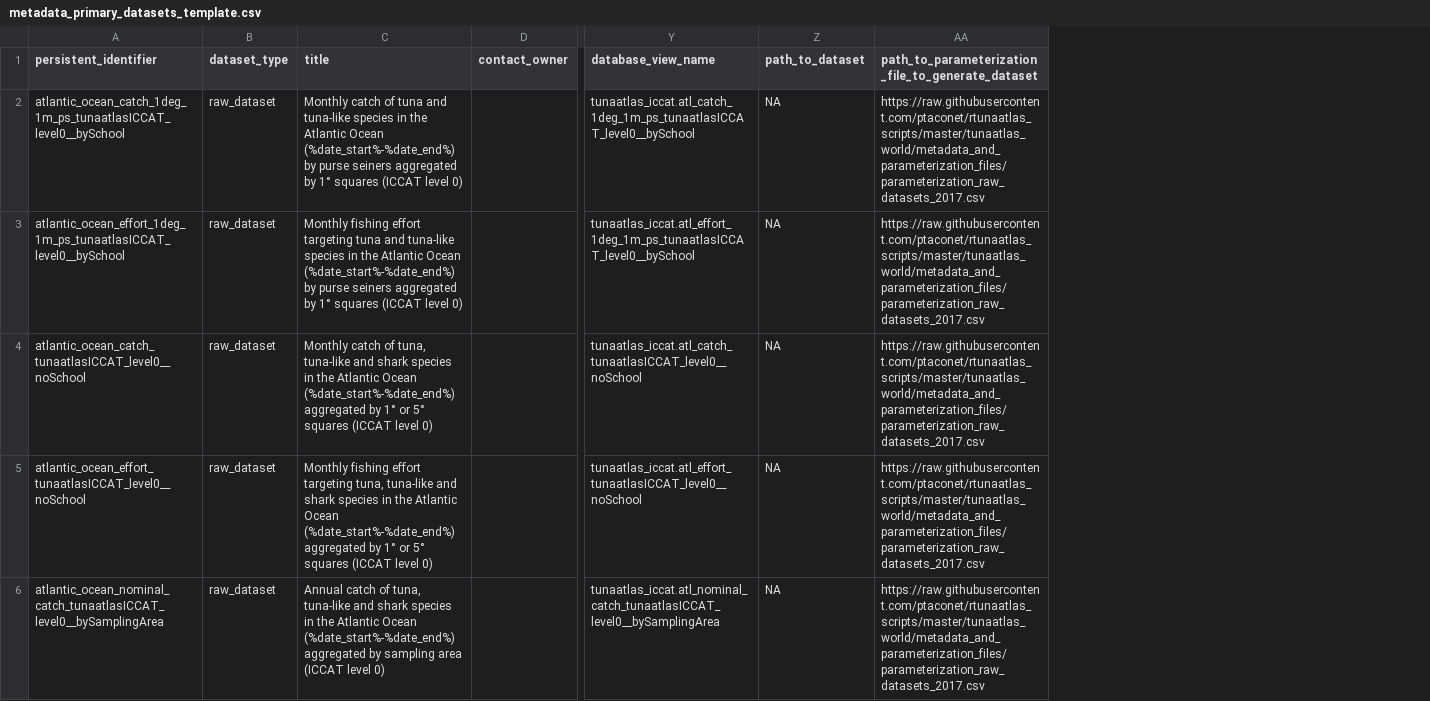
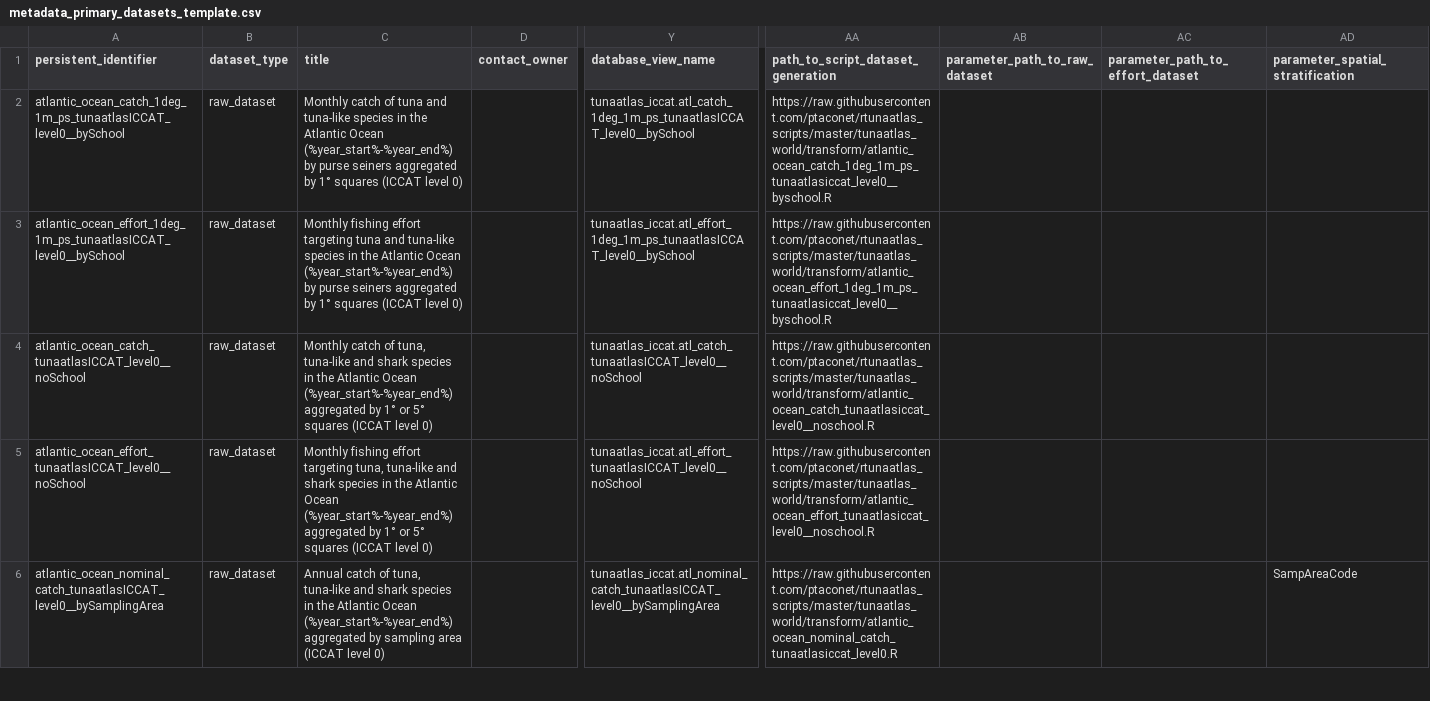
Before and after one commit to JulienLebranchu/rtunaatlas_scripts, a CSV file: tunaatlas_world/metadata_and_parameterization_files/metadata_primary_datasets_template.csv, drawn as a sheet; only a part is shown, gaps mark what is left out; removed rows and columns are numbered as before the commit, all else as after; the diff names each change by its address in the sheet, - before the commit and + after, or states it on an @@ line.

Commit message:
comit

```diff
--- a/tunaatlas_world/metadata_and_parameterization_files/metadata_primary_datasets_template.csv
+++ b/tunaatlas_world/metadata_and_parameterization_files/metadata_primary_datasets_template.csv
-column C (title), rows 2-6: Monthly catch of tuna and tuna-like species in the Atlantic Ocean (%date_start%-%date_end%) by purse seiners aggregated by 1° squares (ICCAT level 0) | Monthly fishing effort targeting tuna and tuna-like species in the Atlantic Ocean (%date_start%-%date_end%) by purse seiners aggregated by 1° squares (ICCAT level 0) | Monthly catch of tuna, tuna-like and shark species in the Atlantic Ocean (%date_start%-%date_end%) aggregated by 1° or 5° squares (ICCAT level 0) | Monthly fishing effort targeting tuna, tuna-like and shark species in the Atlantic Ocean (%date_start%-%date_end%) aggregated by 1° or 5° squares (ICCAT level 0) | Annual catch of tuna, tuna-like and shark species in the Atlantic Ocean (%date_start%-%date_end%) aggregated by sampling area (ICCAT level 0)
+column C (title), rows 2-6: Monthly catch of tuna and tuna-like species in the Atlantic Ocean (%year_start%-%year_end%) by purse seiners aggregated by 1° squares (ICCAT level 0) | Monthly fishing effort targeting tuna and tuna-like species in the Atlantic Ocean (%year_start%-%year_end%) by purse seiners aggregated by 1° squares (ICCAT level 0) | Monthly catch of tuna, tuna-like and shark species in the Atlantic Ocean (%year_start%-%year_end%) aggregated by 1° or 5° squares (ICCAT level 0) | Monthly fishing effort targeting tuna, tuna-like and shark species in the Atlantic Ocean (%year_start%-%year_end%) aggregated by 1° or 5° squares (ICCAT level 0) | Annual catch of tuna, tuna-like and shark species in the Atlantic Ocean (%year_start%-%year_end%) aggregated by sampling area (ICCAT level 0)
-column Z (path_to_dataset), rows 2-6: all NA
-column AA, rows 1-6: path_to_parameterization_file_to_generate_dataset | https://raw.githubusercontent.com/ptaconet/rtunaatlas_scripts/master/tunaatlas_world/metadata_and_parameterization_files/parameterization_raw_datasets_2017.csv | https://raw.githubusercontent.com/ptaconet/rtunaatlas_scripts/master/tunaatlas_world/metadata_and_parameterization_files/parameterization_raw_datasets_2017.csv | https://raw.githubusercontent.com/ptaconet/rtunaatlas_scripts/master/tunaatlas_world/metadata_and_parameterization_files/parameterization_raw_datasets_2017.csv | https://raw.githubusercontent.com/ptaconet/rtunaatlas_scripts/master/tunaatlas_world/metadata_and_parameterization_files/parameterization_raw_datasets_2017.csv | https://raw.githubusercontent.com/ptaconet/rtunaatlas_scripts/master/tunaatlas_world/metadata_and_parameterization_files/parameterization_raw_datasets_2017.csv
+column AA, rows 1-6: path_to_script_dataset_generation | https://raw.githubusercontent.com/ptaconet/rtunaatlas_scripts/master/tunaatlas_world/transform/atlantic_ocean_catch_1deg_1m_ps_tunaatlasiccat_level0__byschool.R | https://raw.githubusercontent.com/ptaconet/rtunaatlas_scripts/master/tunaatlas_world/transform/atlantic_ocean_effort_1deg_1m_ps_tunaatlasiccat_level0__byschool.R | https://raw.githubusercontent.com/ptaconet/rtunaatlas_scripts/master/tunaatlas_world/transform/atlantic_ocean_catch_tunaatlasiccat_level0__noschool.R | https://raw.githubusercontent.com/ptaconet/rtunaatlas_scripts/master/tunaatlas_world/transform/atlantic_ocean_effort_tunaatlasiccat_level0__noschool.R | https://raw.githubusercontent.com/ptaconet/rtunaatlas_scripts/master/tunaatlas_world/transform/atlantic_ocean_nominal_catch_tunaatlasiccat_level0.R
+column AB (parameter_path_to_raw_dataset), empty
+column AC (parameter_path_to_effort_dataset), empty
+column AD (parameter_spatial_stratification), row 6: SampAreaCode
```
